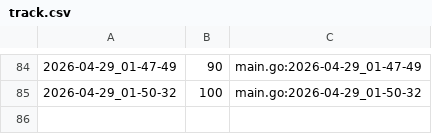
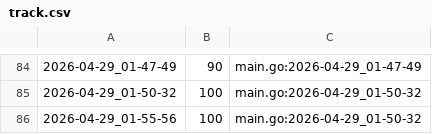
Before and after one commit to qxcode-course/ed-seg-bloco-a-pepe123uyt, a CSV file: ED/.tko/track/ed@vetbuild/track.csv, drawn as a sheet; only a part is shown, gaps mark what is left out; the diff names each change by its address in the sheet, - before the commit and + after, or states it on an @@ line.

```diff
--- a/ED/.tko/track/ed@vetbuild/track.csv
+++ b/ED/.tko/track/ed@vetbuild/track.csv
+row 86: 2026-04-29_01-55-56 | 100 | main.go:2026-04-29_01-50-32
```
Also changed, not shown: 9 other files.
